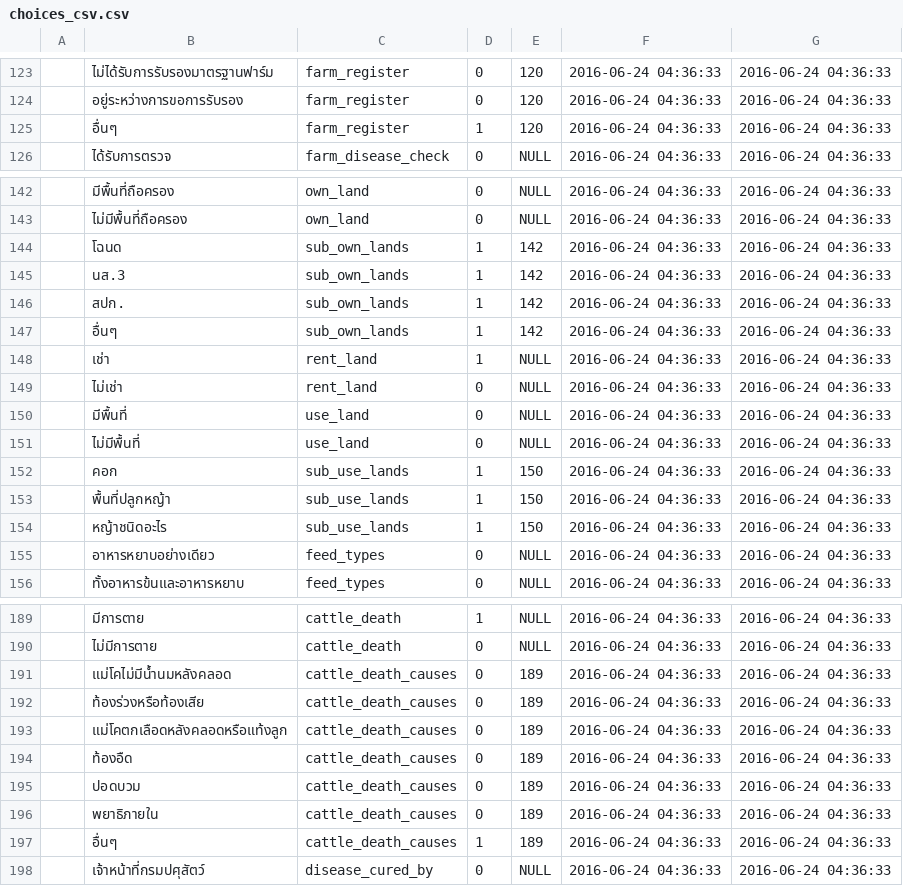
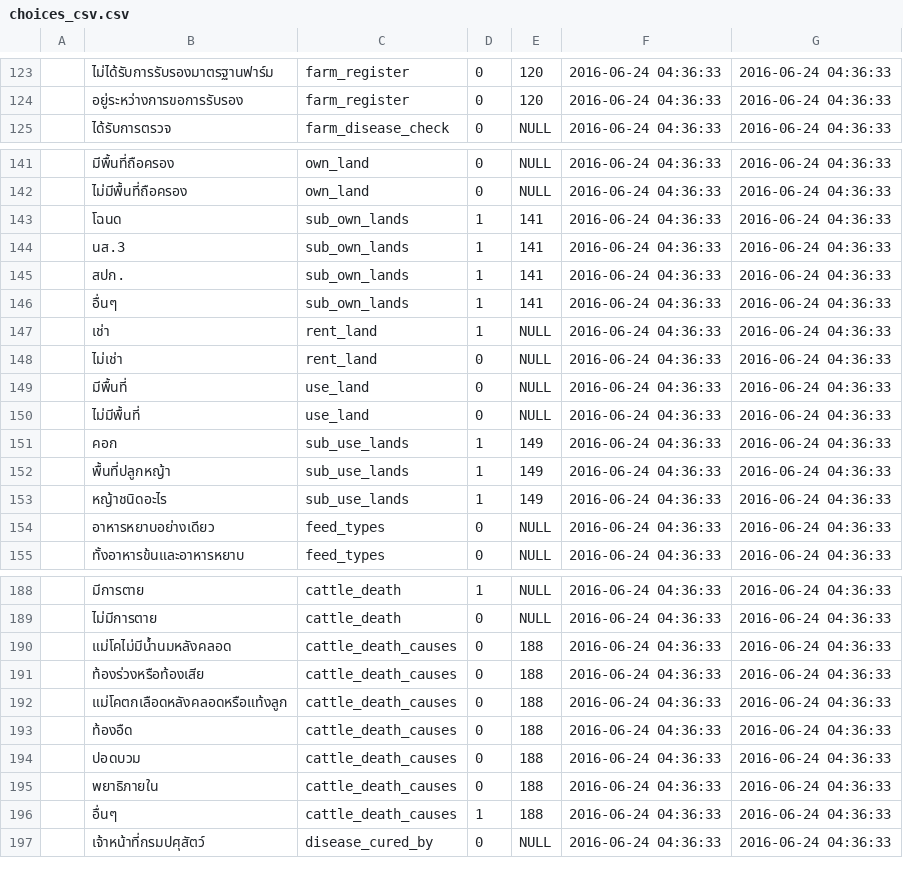
Before and after one commit to SEUP/cattlemis, a CSV file: resources/assets/sql/choices_csv.csv, drawn as a sheet; only a part is shown, gaps mark what is left out; the diff covers the shown part only.

```diff
--- a/resources/assets/sql/choices_csv.csv
+++ b/resources/assets/sql/choices_csv.csv
@@ -124,3 +124,2 @@
 "","อยู่ระหว่างการขอการรับรอง","farm_register","0","120","2016-06-24 04:36:33","2016-06-24 04:36:33"
-"","อื่นๆ","farm_register","1","120","2016-06-24 04:36:33","2016-06-24 04:36:33"
 "","ได้รับการตรวจ","farm_disease_check","0",NULL,"2016-06-24 04:36:33","2016-06-24 04:36:33"
@@ -143,6 +142,6 @@
 "","ไม่มีพื้นที่ถือครอง","own_land","0",NULL,"2016-06-24 04:36:33","2016-06-24 04:36:33"
-"","โฉนด","sub_own_lands","1","142","2016-06-24 04:36:33","2016-06-24 04:36:33"
-"","นส.3","sub_own_lands","1","142","2016-06-24 04:36:33","2016-06-24 04:36:33"
-"","สปก.","sub_own_lands","1","142","2016-06-24 04:36:33","2016-06-24 04:36:33"
-"","อื่นๆ","sub_own_lands","1","142","2016-06-24 04:36:33","2016-06-24 04:36:33"
+"","โฉนด","sub_own_lands","1","141","2016-06-24 04:36:33","2016-06-24 04:36:33"
+"","นส.3","sub_own_lands","1","141","2016-06-24 04:36:33","2016-06-24 04:36:33"
+"","สปก.","sub_own_lands","1","141","2016-06-24 04:36:33","2016-06-24 04:36:33"
+"","อื่นๆ","sub_own_lands","1","141","2016-06-24 04:36:33","2016-06-24 04:36:33"
 "","เช่า","rent_land","1",NULL,"2016-06-24 04:36:33","2016-06-24 04:36:33"
@@ -151,5 +150,5 @@
 "","ไม่มีพื้นที่","use_land","0",NULL,"2016-06-24 04:36:33","2016-06-24 04:36:33"
-"","คอก","sub_use_lands","1","150","2016-06-24 04:36:33","2016-06-24 04:36:33"
-"","พื้นที่ปลูกหญ้า","sub_use_lands","1","150","2016-06-24 04:36:33","2016-06-24 04:36:33"
-"","หญ้าชนิดอะไร","sub_use_lands","1","150","2016-06-24 04:36:33","2016-06-24 04:36:33"
+"","คอก","sub_use_lands","1","149","2016-06-24 04:36:33","2016-06-24 04:36:33"
+"","พื้นที่ปลูกหญ้า","sub_use_lands","1","149","2016-06-24 04:36:33","2016-06-24 04:36:33"
+"","หญ้าชนิดอะไร","sub_use_lands","1","149","2016-06-24 04:36:33","2016-06-24 04:36:33"
 "","อาหารหยาบอย่างเดียว","feed_types","0",NULL,"2016-06-24 04:36:33","2016-06-24 04:36:33"
@@ -190,9 +189,9 @@
 "","ไม่มีการตาย","cattle_death","0",NULL,"2016-06-24 04:36:33","2016-06-24 04:36:33"
-"","แม่โคไม่มีน้ำนมหลังคลอด","cattle_death_causes","0","189","2016-06-24 04:36:33","2016-06-24 04:36:33"
-"","ท้องร่วงหรือท้องเสีย","cattle_death_causes","0","189","2016-06-24 04:36:33","2016-06-24 04:36:33"
-"","แม่โคตกเลือดหลังคลอดหรือแท้งลูก","cattle_death_causes","0","189","2016-06-24 04:36:33","2016-06-24 04:36:33"
-"","ท้องอืด","cattle_death_causes","0","189","2016-06-24 04:36:33","2016-06-24 04:36:33"
-"","ปอดบวม","cattle_death_causes","0","189","2016-06-24 04:36:33","2016-06-24 04:36:33"
-"","พยาธิภายใน","cattle_death_causes","0","189","2016-06-24 04:36:33","2016-06-24 04:36:33"
-"","อื่นๆ","cattle_death_causes","1","189","2016-06-24 04:36:33","2016-06-24 04:36:33"
+"","แม่โคไม่มีน้ำนมหลังคลอด","cattle_death_causes","0","188","2016-06-24 04:36:33","2016-06-24 04:36:33"
+"","ท้องร่วงหรือท้องเสีย","cattle_death_causes","0","188","2016-06-24 04:36:33","2016-06-24 04:36:33"
+"","แม่โคตกเลือดหลังคลอดหรือแท้งลูก","cattle_death_causes","0","188","2016-06-24 04:36:33","2016-06-24 04:36:33"
+"","ท้องอืด","cattle_death_causes","0","188","2016-06-24 04:36:33","2016-06-24 04:36:33"
+"","ปอดบวม","cattle_death_causes","0","188","2016-06-24 04:36:33","2016-06-24 04:36:33"
+"","พยาธิภายใน","cattle_death_causes","0","188","2016-06-24 04:36:33","2016-06-24 04:36:33"
+"","อื่นๆ","cattle_death_causes","1","188","2016-06-24 04:36:33","2016-06-24 04:36:33"
 "","เจ้าหน้าที่กรมปศุสัตว์","disease_cured_by","0",NULL,"2016-06-24 04:36:33","2016-06-24 04:36:33"
```
Also changed, not shown: 26 added rows and 9 edited cells elsewhere in this file, 8 other files.
